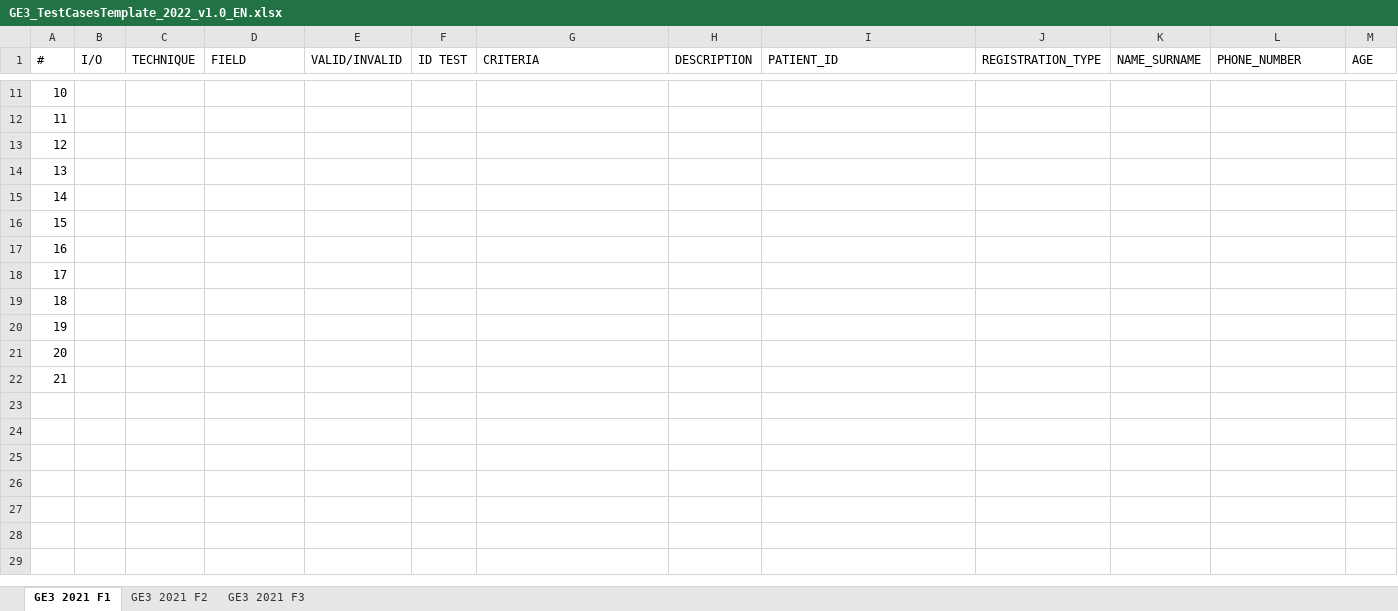
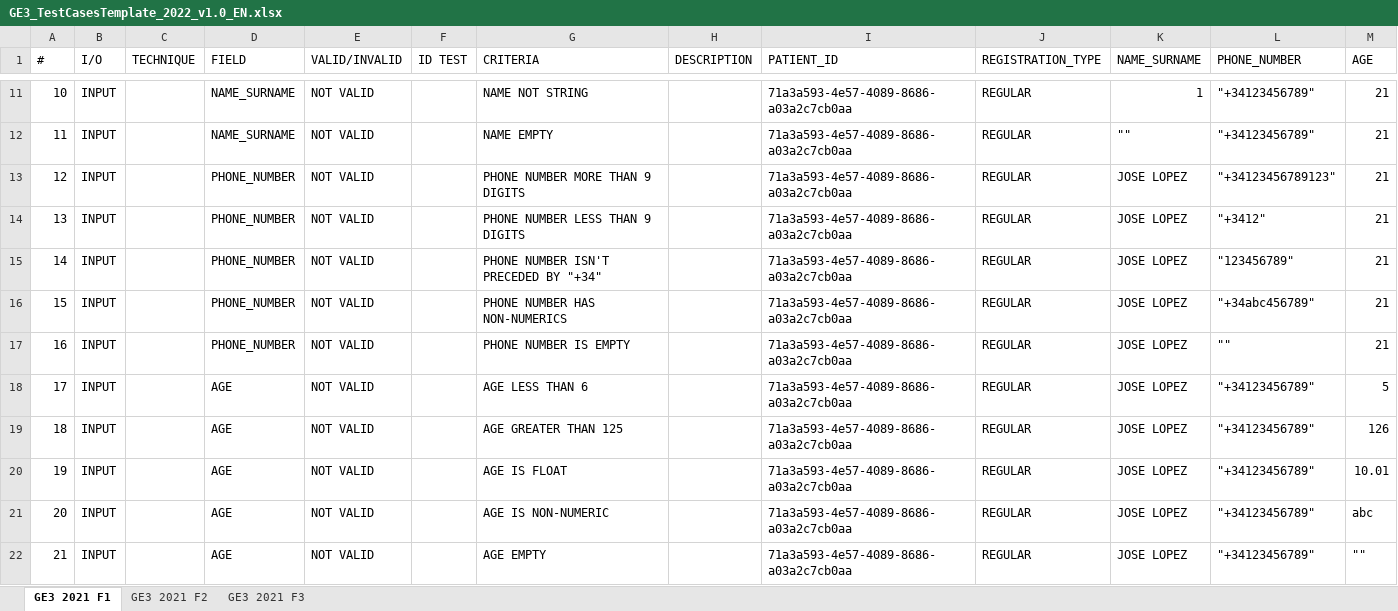
Before and after one commit to 100480182/G88.2022.T16.GE3, an Excel workbook: GE3_TestCasesTemplate_2022_v1.0_EN.xlsx, sheet GE3 2021 F1, drawn as a sheet; only a part is shown, gaps mark what is left out; values as stored, in another font and other column widths than the file's, no borders; table styles not drawn; the diff covers the shown part only; the diff names each change by its address in the sheet, - before the commit and + after, or states it on an @@ line.

```diff
--- a/GE3_TestCasesTemplate_2022_v1.0_EN.xlsx (sheet GE3 2021 F1)
+++ b/GE3_TestCasesTemplate_2022_v1.0_EN.xlsx (sheet GE3 2021 F1)
-B11:B22 (I/O): (empty)
+B11:B22 (I/O): INPUT
-D11:D12 (FIELD): (empty)
+D11:D12 (FIELD): NAME_SURNAME
-E11:E22 (VALID/INVALID): (empty)
+E11:E22 (VALID/INVALID): NOT VALID
-G11 (CRITERIA): (empty)
+G11 (CRITERIA): NAME NOT STRING
-I11:I22 (PATIENT_ID): (empty)
+I11:I22 (PATIENT_ID): 71a3a593-4e57-4089-8686-a03a2c7cb0aa
-J11:J22 (REGISTRATION_TYPE): (empty)
+J11:J22 (REGISTRATION_TYPE): REGULAR
-K11 (NAME_SURNAME): (empty)
+K11 (NAME_SURNAME): 1
-L11:L12 (PHONE_NUMBER): (empty)
+L11:L12 (PHONE_NUMBER): "+34123456789"
-M11:M17 (AGE): (empty)
+M11:M17 (AGE): 21
-G12 (CRITERIA): (empty)
+G12 (CRITERIA): NAME EMPTY
-K12 (NAME_SURNAME): (empty)
+K12 (NAME_SURNAME): ""
-D13:D17 (FIELD): (empty)
+D13:D17 (FIELD): PHONE_NUMBER
-G13 (CRITERIA): (empty)
+G13 (CRITERIA): PHONE NUMBER MORE THAN 9 DIGITS
-K13:K22 (NAME_SURNAME): (empty)
+K13:K22 (NAME_SURNAME): JOSE LOPEZ
-L13 (PHONE_NUMBER): (empty)
+L13 (PHONE_NUMBER): "+34123456789123"
-G14 (CRITERIA): (empty)
+G14 (CRITERIA): PHONE NUMBER LESS THAN 9 DIGITS
-L14 (PHONE_NUMBER): (empty)
+L14 (PHONE_NUMBER): "+3412"
-G15 (CRITERIA): (empty)
+G15 (CRITERIA): PHONE NUMBER ISN'T PRECEDED BY "+34"
-L15 (PHONE_NUMBER): (empty)
+L15 (PHONE_NUMBER): "123456789"
-G16 (CRITERIA): (empty)
+G16 (CRITERIA): PHONE NUMBER HAS NON-NUMERICS
-L16 (PHONE_NUMBER): (empty)
+L16 (PHONE_NUMBER): "+34abc456789"
-G17 (CRITERIA): (empty)
+G17 (CRITERIA): PHONE NUMBER IS EMPTY
-L17 (PHONE_NUMBER): (empty)
+L17 (PHONE_NUMBER): ""
-D18:D22 (FIELD): (empty)
+D18:D22 (FIELD): AGE
-G18 (CRITERIA): (empty)
+G18 (CRITERIA): AGE LESS THAN 6
-L18:L22 (PHONE_NUMBER): (empty)
+L18:L22 (PHONE_NUMBER): "+34123456789"
-M18 (AGE): (empty)
+M18 (AGE): 5
-G19 (CRITERIA): (empty)
+G19 (CRITERIA): AGE GREATER THAN 125
-M19 (AGE): (empty)
+M19 (AGE): 126
-G20 (CRITERIA): (empty)
+G20 (CRITERIA): AGE IS FLOAT
-M20 (AGE): (empty)
+M20 (AGE): 10.01
-G21 (CRITERIA): (empty)
+G21 (CRITERIA): AGE IS NON-NUMERIC
-M21 (AGE): (empty)
+M21 (AGE): abc
-G22 (CRITERIA): (empty)
+G22 (CRITERIA): AGE EMPTY
-M22 (AGE): (empty)
+M22 (AGE): ""
```
Also changed, not shown: 71 edited cells elsewhere in this sheet, formulas that keep their value.
